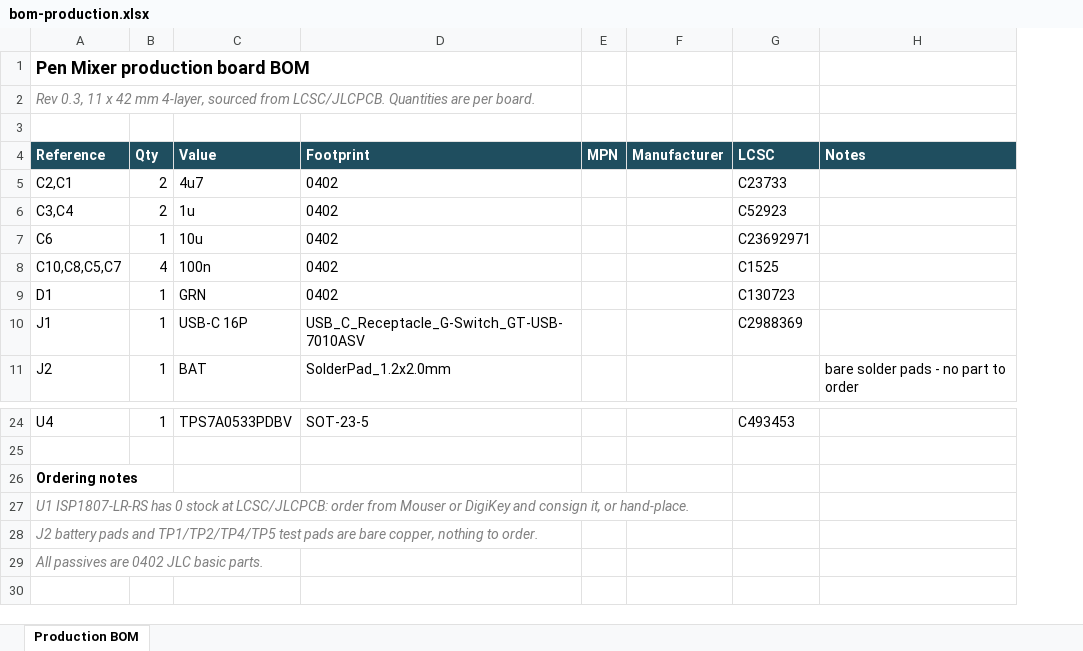
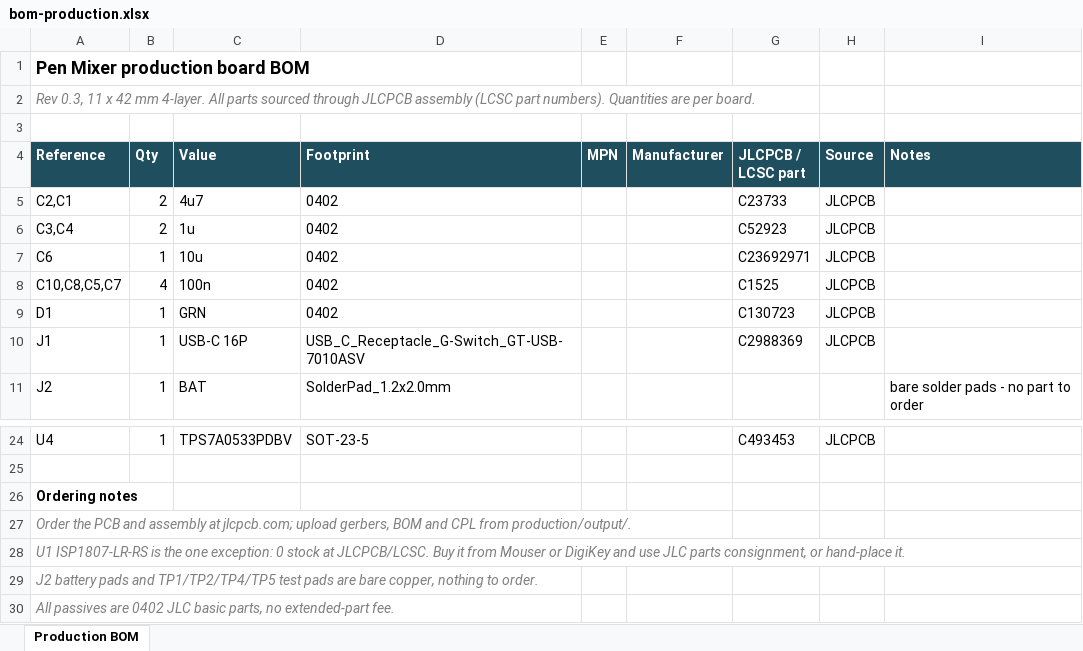
Before and after one commit to Brillar0101/pen-mixer, an Excel workbook: bom/bom-production.xlsx, sheet Production BOM, drawn as a sheet; only a part is shown, gaps mark what is left out; values as stored, in another font and other column widths than the file's, no borders; addresses are those after the commit; the diff names each change by its address in the sheet, - before the commit and + after, or states it on an @@ line.

```diff
--- a/bom/bom-production.xlsx (sheet Production BOM)
+++ b/bom/bom-production.xlsx (sheet Production BOM)
+column H (Source), rows 5-10: all JLCPCB; row 24: JLCPCB
-A2 (Reference): …42 mm 4-layer, sourced from LCSC/JLCPCB. Quantities are…
+A2 (Reference): …42 mm 4-layer. All parts sourced through JLCPCB assembly (LCSC part numbers). Quantities are…
-G4: LCSC
+G4: JLCPCB / LCSC part
-A27 (Reference): U1 ISP1807-LR-RS has 0 stock at LCSC/JLCPCB: order from Mouser or DigiKey and consign it, or hand-place.
+A27 (Reference): Order the PCB and assembly at jlcpcb.com; upload gerbers, BOM and CPL from production/output/.
+row 28: U1 ISP1807-LR-RS is the one exception: 0 stock at JLCPCB/LCSC. Buy it from Mouser or DigiKey and use JLC parts consignment, or hand-place it.
-A30 (Reference): …JLC basic parts.
+A30 (Reference): …JLC basic parts, no extended-part fee.
```
Also changed, not shown: bom/bom-prototype.xlsx.
